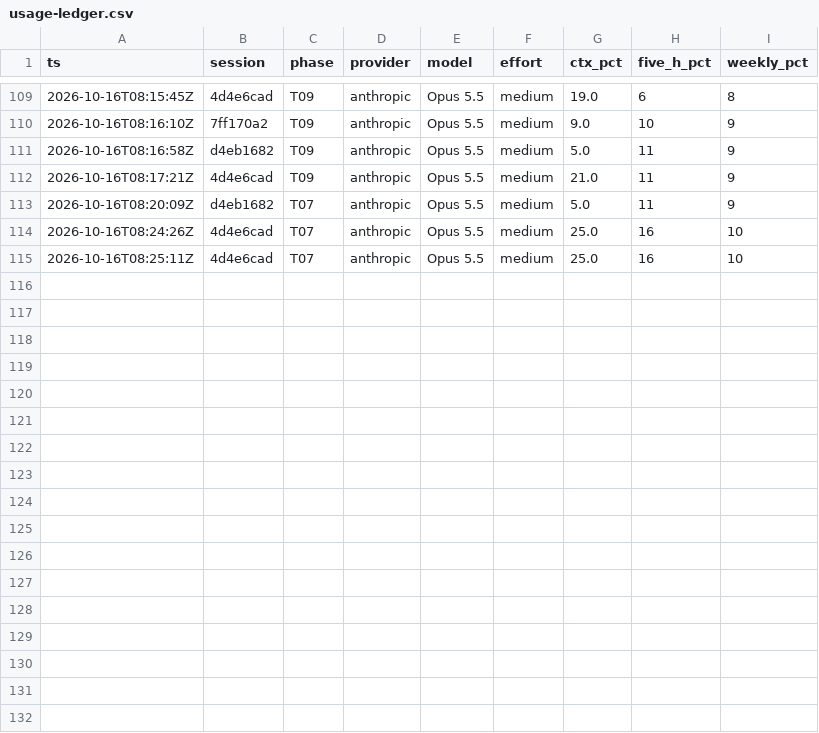
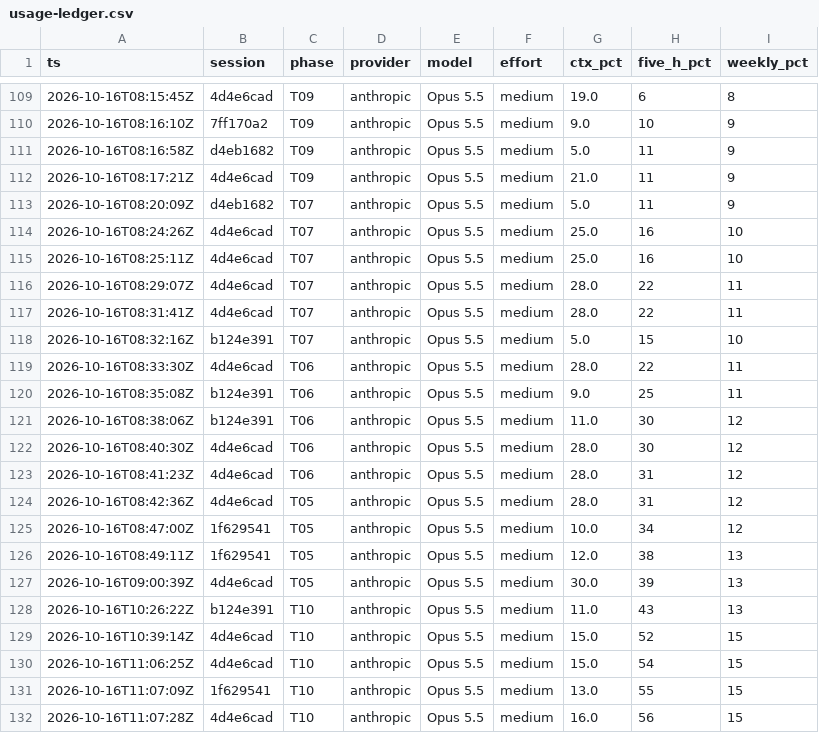
Before and after one commit to shokaninkar/iphs400-mp2-cms, a CSV file: notes/usage-ledger.csv, drawn as a sheet; only a part is shown, gaps mark what is left out.

Commit message:
docs: transcripts 02-07, usage ledger, compaction log, sprint handoff

```diff
--- a/notes/usage-ledger.csv
+++ b/notes/usage-ledger.csv
@@ -115 +115,18 @@ ts,session,phase,provider,model,effort,ctx_pct,five_h_pct,weekly_pct
 2026-10-16T08:25:11Z,4d4e6cad,T07,anthropic,Opus 5.5,medium,25.0,16,10
+2026-10-16T08:29:07Z,4d4e6cad,T07,anthropic,Opus 5.5,medium,28.0,22,11
+2026-10-16T08:31:41Z,4d4e6cad,T07,anthropic,Opus 5.5,medium,28.0,22,11
+2026-10-16T08:32:16Z,b124e391,T07,anthropic,Opus 5.5,medium,5.0,15,10
+2026-10-16T08:33:30Z,4d4e6cad,T06,anthropic,Opus 5.5,medium,28.0,22,11
+2026-10-16T08:35:08Z,b124e391,T06,anthropic,Opus 5.5,medium,9.0,25,11
+2026-10-16T08:38:06Z,b124e391,T06,anthropic,Opus 5.5,medium,11.0,30,12
+2026-10-16T08:40:30Z,4d4e6cad,T06,anthropic,Opus 5.5,medium,28.0,30,12
+2026-10-16T08:41:23Z,4d4e6cad,T06,anthropic,Opus 5.5,medium,28.0,31,12
+2026-10-16T08:42:36Z,4d4e6cad,T05,anthropic,Opus 5.5,medium,28.0,31,12
+2026-10-16T08:47:00Z,1f629541,T05,anthropic,Opus 5.5,medium,10.0,34,12
+2026-10-16T08:49:11Z,1f629541,T05,anthropic,Opus 5.5,medium,12.0,38,13
+2026-10-16T09:00:39Z,4d4e6cad,T05,anthropic,Opus 5.5,medium,30.0,39,13
+2026-10-16T10:26:22Z,b124e391,T10,anthropic,Opus 5.5,medium,11.0,43,13
+2026-10-16T10:39:14Z,4d4e6cad,T10,anthropic,Opus 5.5,medium,15.0,52,15
+2026-10-16T11:06:25Z,4d4e6cad,T10,anthropic,Opus 5.5,medium,15.0,54,15
+2026-10-16T11:07:09Z,1f629541,T10,anthropic,Opus 5.5,medium,13.0,55,15
+2026-10-16T11:07:28Z,4d4e6cad,T10,anthropic,Opus 5.5,medium,16.0,56,15
```
Also changed, not shown: 8 other files.
